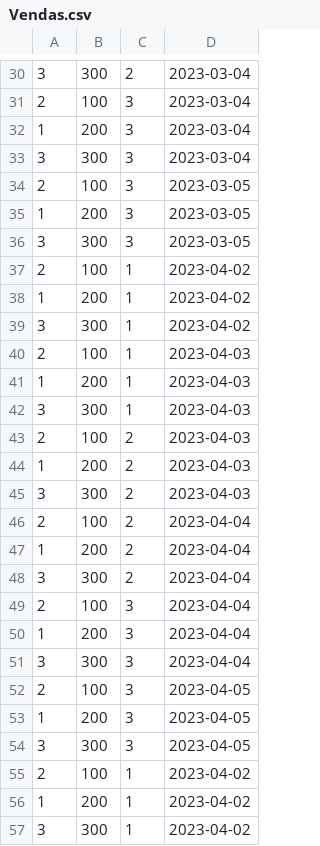
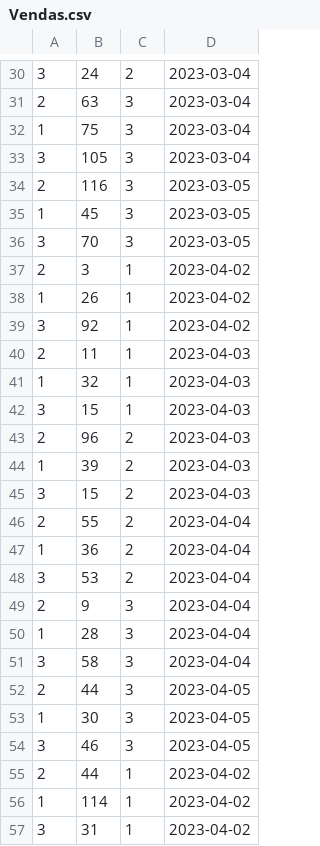
Before and after one commit to lucasbalani/gba, a CSV file: Infraestrutura/CSVs/Vendas.csv, drawn as a sheet; only a part is shown, gaps mark what is left out; the diff covers the shown part only.

```diff
--- a/Infraestrutura/CSVs/Vendas.csv
+++ b/Infraestrutura/CSVs/Vendas.csv
@@ -30,28 +30,28 @@
-3; 300; 2; 2023-03-04
-2; 100; 3; 2023-03-04
-1; 200; 3; 2023-03-04
-3; 300; 3; 2023-03-04
-2; 100; 3; 2023-03-05
-1; 200; 3; 2023-03-05
-3; 300; 3; 2023-03-05
-2; 100; 1; 2023-04-02
-1; 200; 1; 2023-04-02
-3; 300; 1; 2023-04-02
-2; 100; 1; 2023-04-03
-1; 200; 1; 2023-04-03
-3; 300; 1; 2023-04-03
-2; 100; 2; 2023-04-03
-1; 200; 2; 2023-04-03
-3; 300; 2; 2023-04-03
-2; 100; 2; 2023-04-04
-1; 200; 2; 2023-04-04
-3; 300; 2; 2023-04-04
-2; 100; 3; 2023-04-04
-1; 200; 3; 2023-04-04
-3; 300; 3; 2023-04-04
-2; 100; 3; 2023-04-05
-1; 200; 3; 2023-04-05
-3; 300; 3; 2023-04-05
-2; 100; 1; 2023-04-02
-1; 200; 1; 2023-04-02
-3; 300; 1; 2023-04-02
+3; 24; 2; 2023-03-04
+2; 63; 3; 2023-03-04
+1; 75; 3; 2023-03-04
+3; 105; 3; 2023-03-04
+2; 116; 3; 2023-03-05
+1; 45; 3; 2023-03-05
+3; 70; 3; 2023-03-05
+2; 3; 1; 2023-04-02
+1; 26; 1; 2023-04-02
+3; 92; 1; 2023-04-02
+2; 11; 1; 2023-04-03
+1; 32; 1; 2023-04-03
+3; 15; 1; 2023-04-03
+2; 96; 2; 2023-04-03
+1; 39; 2; 2023-04-03
+3; 15; 2; 2023-04-03
+2; 55; 2; 2023-04-04
+1; 36; 2; 2023-04-04
+3; 53; 2; 2023-04-04
+2; 9; 3; 2023-04-04
+1; 28; 3; 2023-04-04
+3; 58; 3; 2023-04-04
+2; 44; 3; 2023-04-05
+1; 30; 3; 2023-04-05
+3; 46; 3; 2023-04-05
+2; 44; 1; 2023-04-02
+1; 114; 1; 2023-04-02
+3; 31; 1; 2023-04-02
```
Also changed, not shown: 43 edited cells elsewhere in this file.
